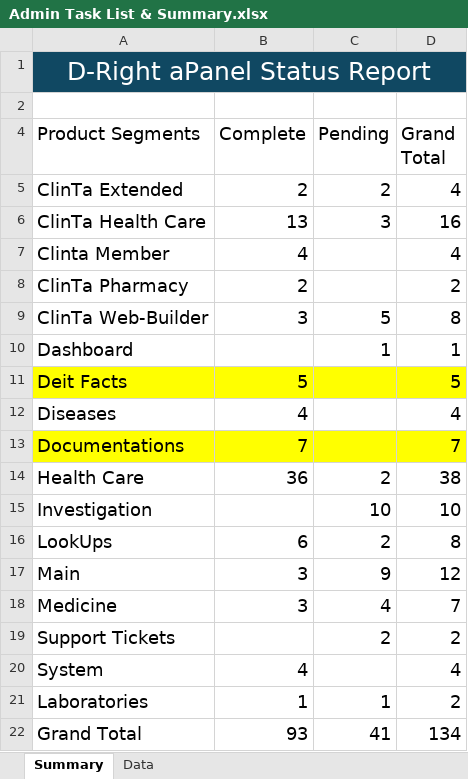
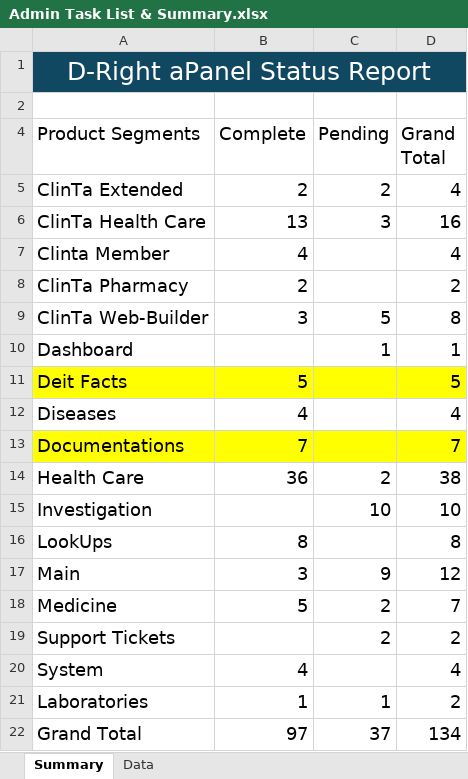
Before and after one commit to orixestech/admin.dright.pk, an Excel workbook: docs/Admin Task List & Summary.xlsx, sheet Summary, drawn as a sheet; values as stored, in another font and other column widths than the file's, no borders; the diff names each change by its address in the sheet, - before the commit and + after, or states it on an @@ line.

Commit message:
Update Admin Task List & Summary.xlsx

```diff
--- a/docs/Admin Task List & Summary.xlsx (sheet Summary)
+++ b/docs/Admin Task List & Summary.xlsx (sheet Summary)
-B16 (Complete): 6
+B16 (Complete): 8
-C16 (Pending): 2
+C16 (Pending): (empty)
-B18 (Complete): 3
+B18 (Complete): 5
-C18 (Pending): 4
+C18 (Pending): 2
-B22 (Complete): 93
+B22 (Complete): 97
-C22 (Pending): 41
+C22 (Pending): 37
```
Also changed, not shown: sheet Data.
